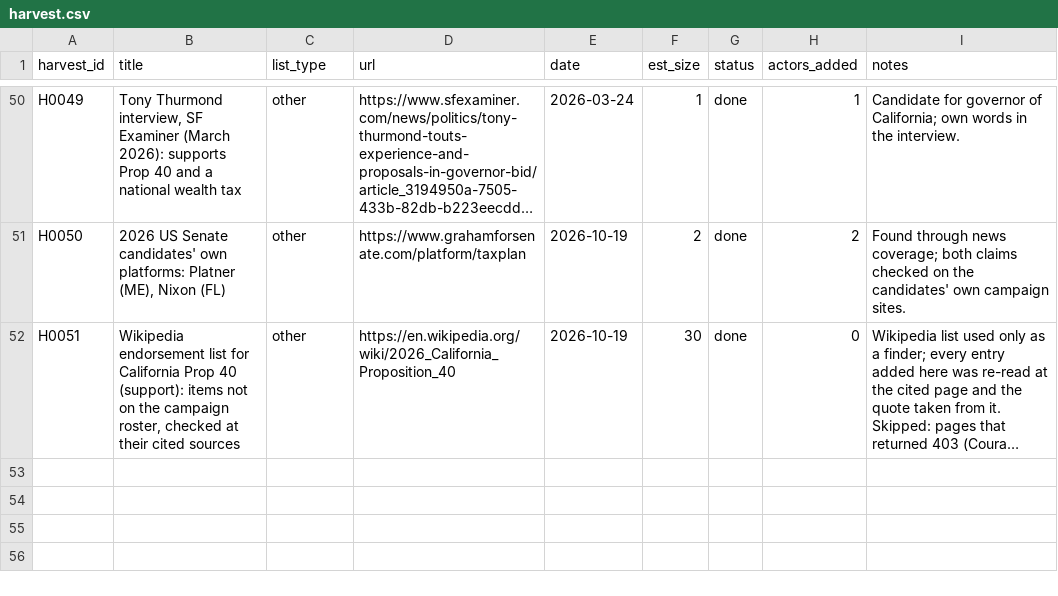
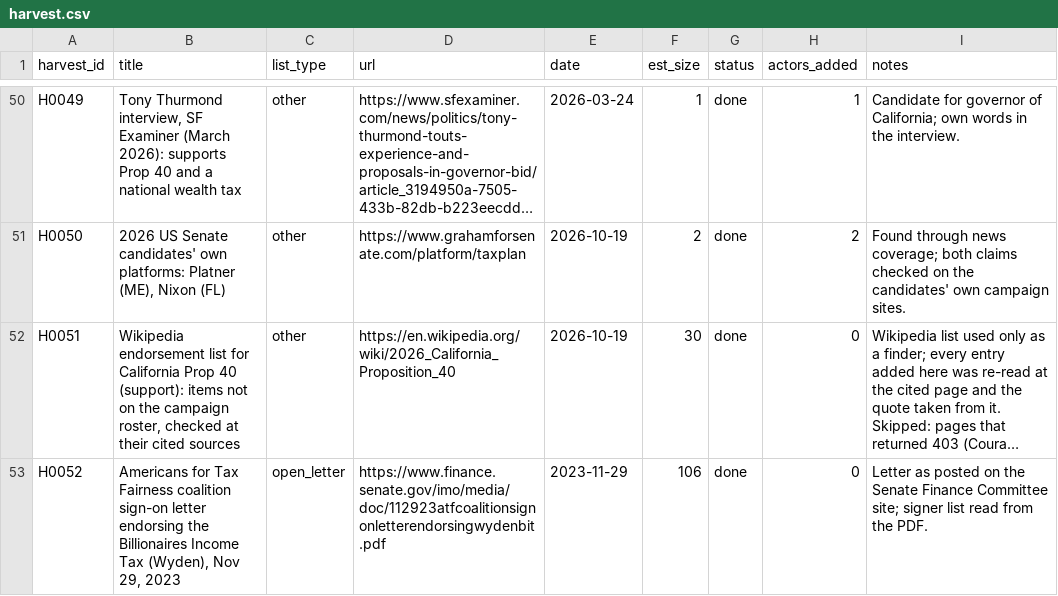
Before and after one commit to Egalitaristen/wealth-tax-database, a CSV file: data/us/harvest.csv, drawn as a sheet; only a part is shown, gaps mark what is left out; long unchanged cells end in …; the diff names each change by its address in the sheet, - before the commit and + after, or states it on an @@ line.

```diff
--- a/data/us/harvest.csv
+++ b/data/us/harvest.csv
+row 53: H0052 | Americans for Tax Fairness coalition sign-on letter endorsing the Billionaires Income Tax (Wyden), Nov 29, 2023 | open_letter | https://www.finance.senate.gov/imo/media/doc/112923atfcoalitionsignonletterendorsingwydenbit.pdf | 2023-11-29 | 106 | done | 0 | Letter as posted on the Senate Finance Committee site; signer list read from the PDF.
```
Also changed, not shown: 2 other files.
